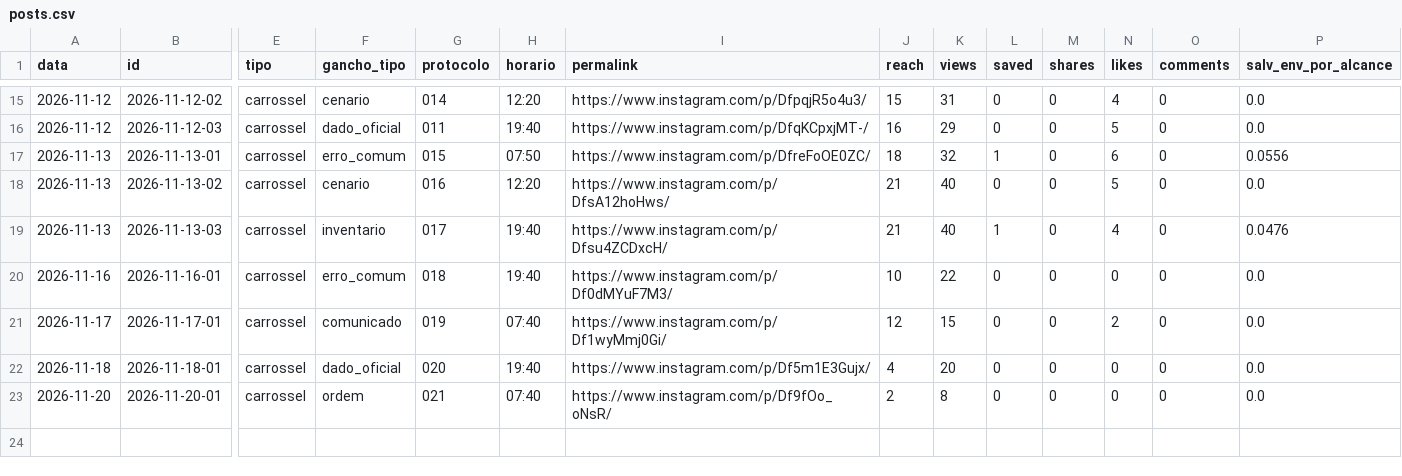
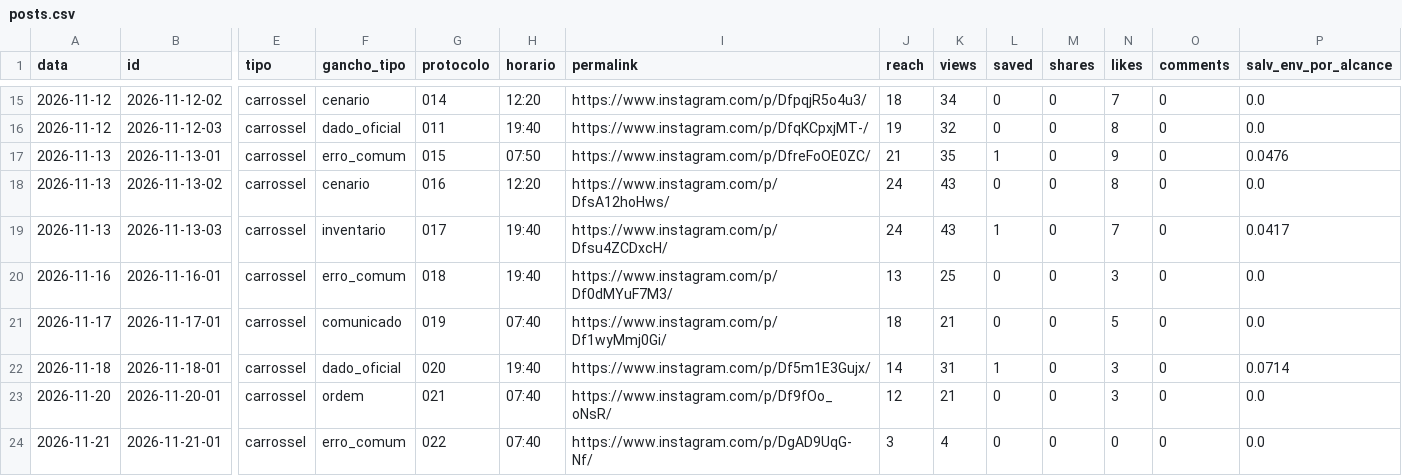
Before and after one commit to jordanobvivan97/protocolo-zero-auto, a CSV file: metricas/posts.csv, drawn as a sheet; only a part is shown, gaps mark what is left out; rows hold the shown columns only; the diff covers the shown part only; the diff names each change by its address in the sheet, - before the commit and + after, or states it on an @@ line.

```diff
--- a/metricas/posts.csv
+++ b/metricas/posts.csv
-J15 (reach): 15
+J15 (reach): 18
-K15 (views): 31
+K15 (views): 34
-N15 (likes): 4
+N15 (likes): 7
-J16 (reach): 16
+J16 (reach): 19
-K16 (views): 29
+K16 (views): 32
-N16 (likes): 5
+N16 (likes): 8
-J17 (reach): 18
+J17 (reach): 21
-K17 (views): 32
+K17 (views): 35
-N17 (likes): 6
+N17 (likes): 9
-P17 (salv_env_por_alcance): 0.0556
+P17 (salv_env_por_alcance): 0.0476
-J18:J19 (reach): 21
+J18:J19 (reach): 24
-K18:K19 (views): 40
+K18:K19 (views): 43
-N18 (likes): 5
+N18 (likes): 8
-N19 (likes): 4
+N19 (likes): 7
-P19 (salv_env_por_alcance): 0.0476
+P19 (salv_env_por_alcance): 0.0417
-J20 (reach): 10
+J20 (reach): 13
-K20 (views): 22
+K20 (views): 25
-N20 (likes): 0
+N20 (likes): 3
-J21 (reach): 12
+J21 (reach): 18
-K21 (views): 15
+K21 (views): 21
-N21 (likes): 2
+N21 (likes): 5
-J22 (reach): 4
+J22 (reach): 14
-K22 (views): 20
+K22 (views): 31
-L22 (saved): 0
+L22 (saved): 1
-N22:N23 (likes): 0
+N22:N23 (likes): 3
-P22 (salv_env_por_alcance): 0.0
+P22 (salv_env_por_alcance): 0.0714
-J23 (reach): 2
+J23 (reach): 12
-K23 (views): 8
+K23 (views): 21
+row 24: 2026-11-21 | 2026-11-21-01 | carrossel | erro_comum | 022 | 07:40 | https://www.instagram.com/p/DgAD9UqG-Nf/ | 3 | 4 | 0 | 0 | 0 | 0 | 0.0
```
Also changed, not shown: 39 edited cells elsewhere in this file, metricas/conta.csv, 1 other file.
